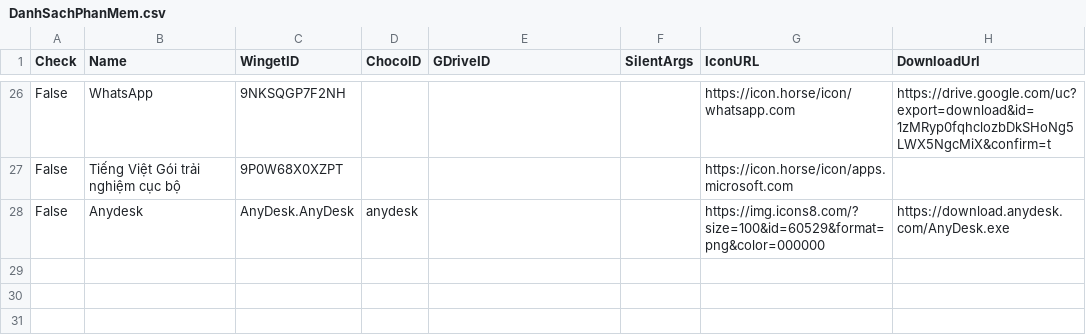
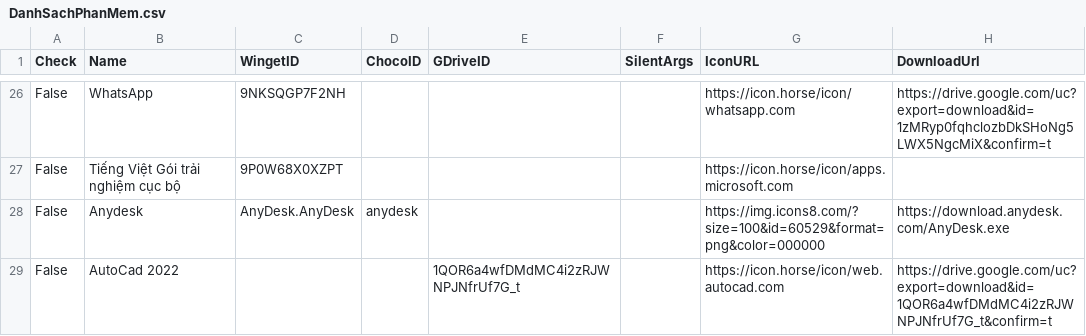
Before and after one commit to tuantran19912512/Windows-tool-box, a CSV file: DanhSachPhanMem.csv, drawn as a sheet; only a part is shown, gaps mark what is left out.

Commit message:
Cập nhật danh sách + Link Tải

```diff
--- a/DanhSachPhanMem.csv
+++ b/DanhSachPhanMem.csv
@@ -28 +28,2 @@ False,Tiếng Việt Gói trải nghiệm cục bộ,9P0W68X0XZPT,,,,https://ico
 False,Anydesk,AnyDesk.AnyDesk,anydesk,,,https://img.icons8.com/?size=100&id=60529&format=png&color=000000,https://download.anydesk.com/AnyDesk.exe
+False,AutoCad 2022,,,1QOR6a4wfDMdMC4i2zRJWNPJNfrUf7G_t,,https://icon.horse/icon/web.autocad.com,https://drive.google.com/uc?export=download&id=1QOR6a4wfDMdMC4i2zRJWNPJNfrUf7G_t&confirm=t
```
